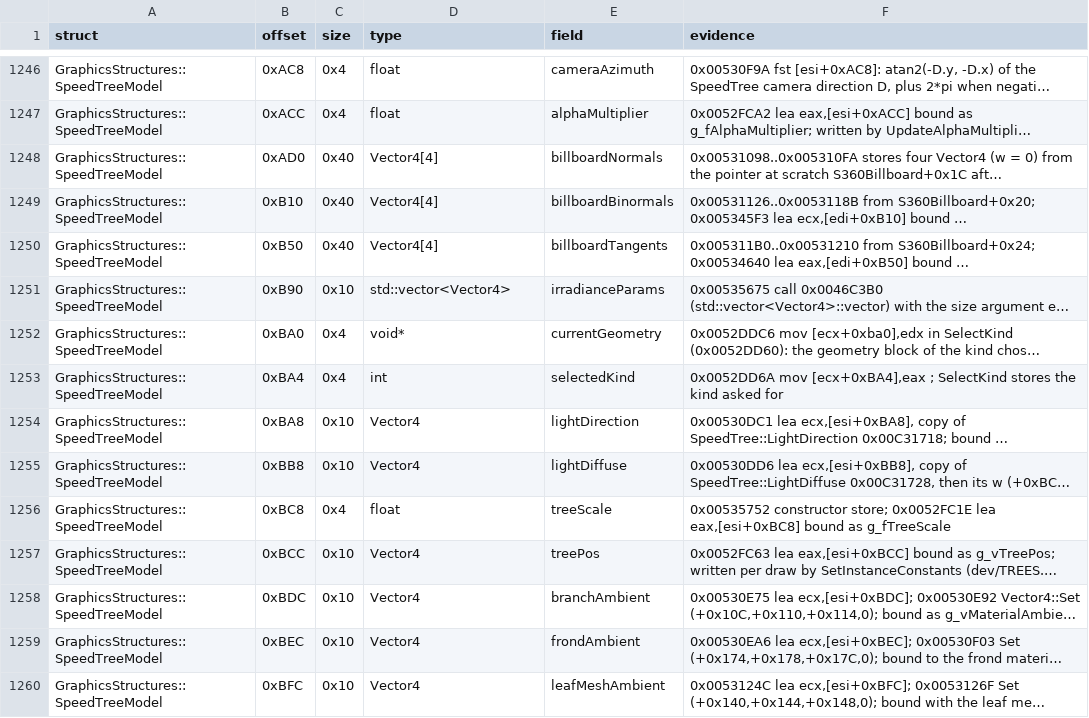
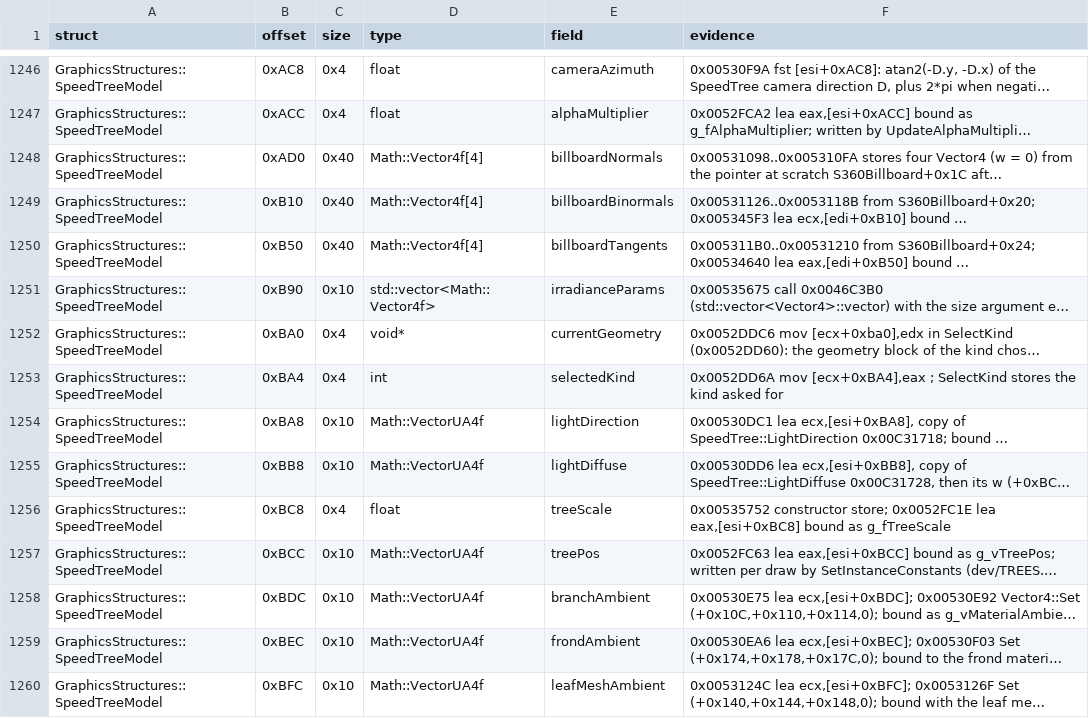
Before and after one commit to Whocares66-Dev/DAOAddressLibrary, a CSV file: data/structs.csv, drawn as a sheet; only a part is shown, gaps mark what is left out; long unchanged cells end in …; the diff covers the shown part only; the diff names each change by its address in the sheet, - before the commit and + after, or states it on an @@ line.

```diff
--- a/data/structs.csv
+++ b/data/structs.csv
-D1248:D1250 (type): Vector4[4]
+D1248:D1250 (type): Math::Vector4f[4]
-D1251 (type): std::vector<Vector4>
+D1251 (type): std::vector<Math::Vector4f>
-D1254:D1255 (type): Vector4
+D1254:D1255 (type): Math::VectorUA4f
-D1257:D1260 (type): Vector4
+D1257:D1260 (type): Math::VectorUA4f
```
Also changed, not shown: 91 edited cells elsewhere in this file, 2 other files.
